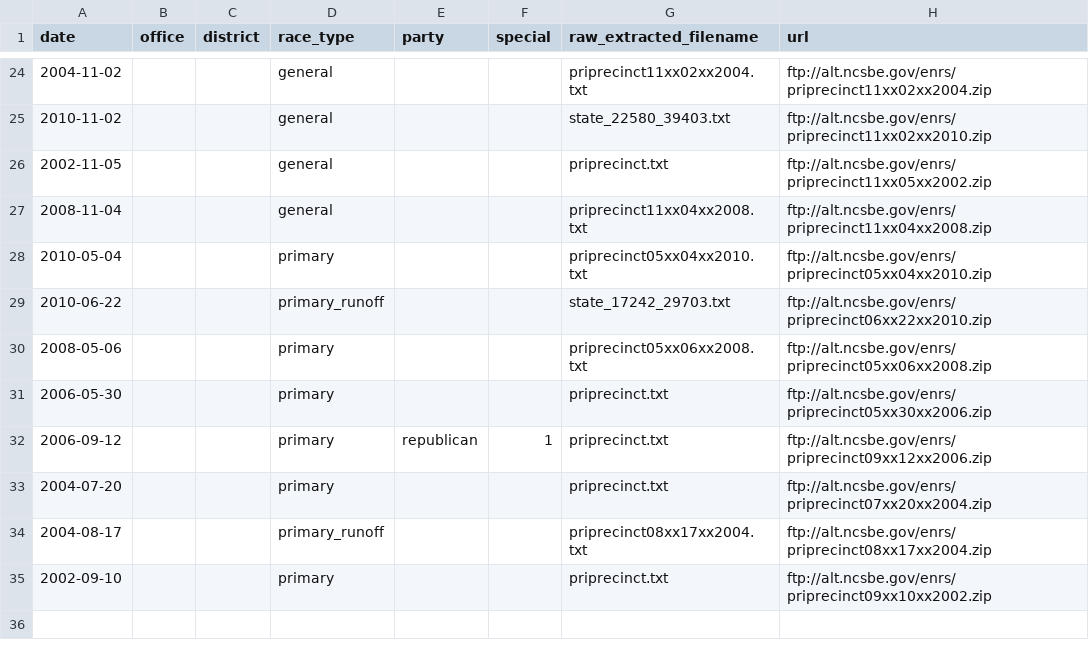
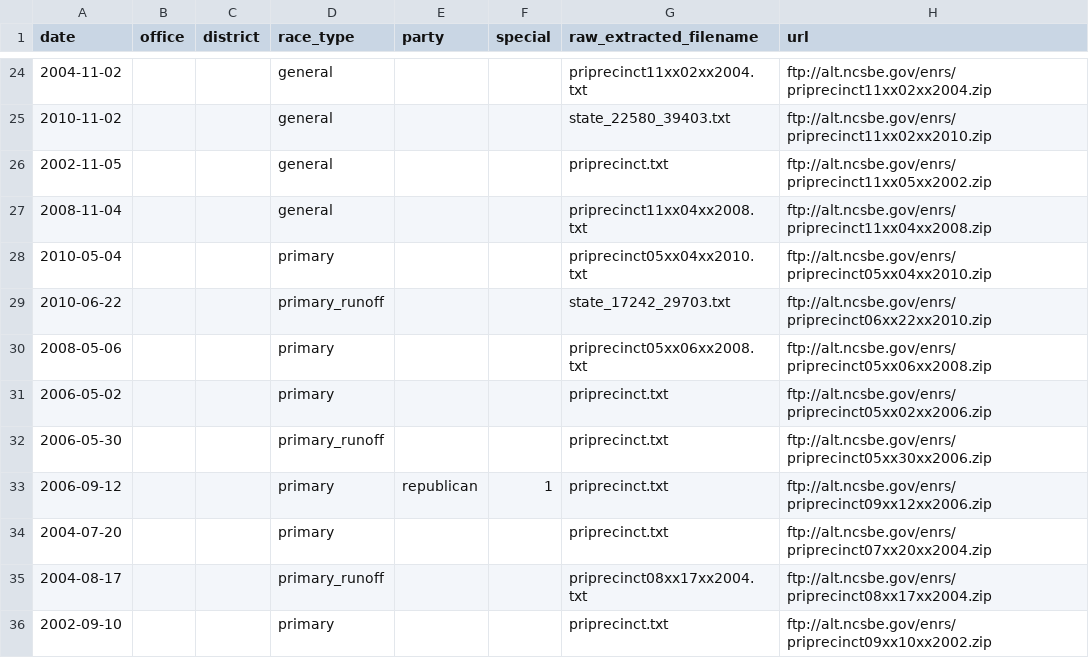
Before and after one commit to openelections/openelections-core, a CSV file: openelex/us/nc/mappings/url_paths.csv, drawn as a sheet; only a part is shown, gaps mark what is left out.

Commit message:
fixed 2006 primary path

```diff
--- a/openelex/us/nc/mappings/url_paths.csv
+++ b/openelex/us/nc/mappings/url_paths.csv
@@ -30,3 +30,4 @@ date,office,district,race_type,party,special,raw_extracted_filename,url
 2008-05-06,,,primary,,,priprecinct05xx06xx2008.txt,ftp://alt.ncsbe.gov/enrs/priprecinct05xx06xx2008.zip
-2006-05-30,,,primary,,,priprecinct.txt,ftp://alt.ncsbe.gov/enrs/priprecinct05xx30xx2006.zip
+2006-05-02,,,primary,,,priprecinct.txt,ftp://alt.ncsbe.gov/enrs/priprecinct05xx02xx2006.zip
+2006-05-30,,,primary_runoff,,,priprecinct.txt,ftp://alt.ncsbe.gov/enrs/priprecinct05xx30xx2006.zip
 2006-09-12,,,primary,republican,1,priprecinct.txt,ftp://alt.ncsbe.gov/enrs/priprecinct09xx12xx2006.zip
```
